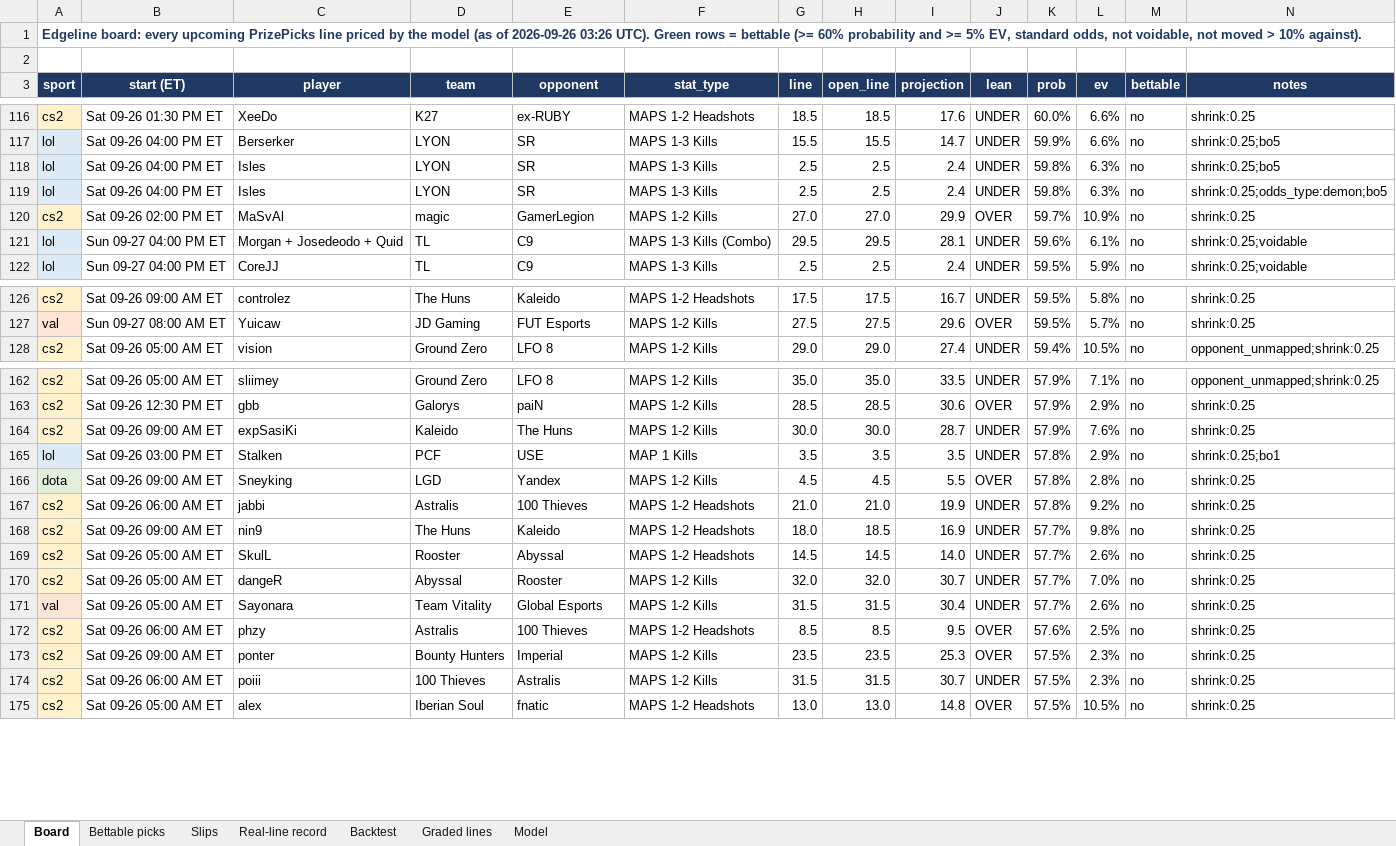
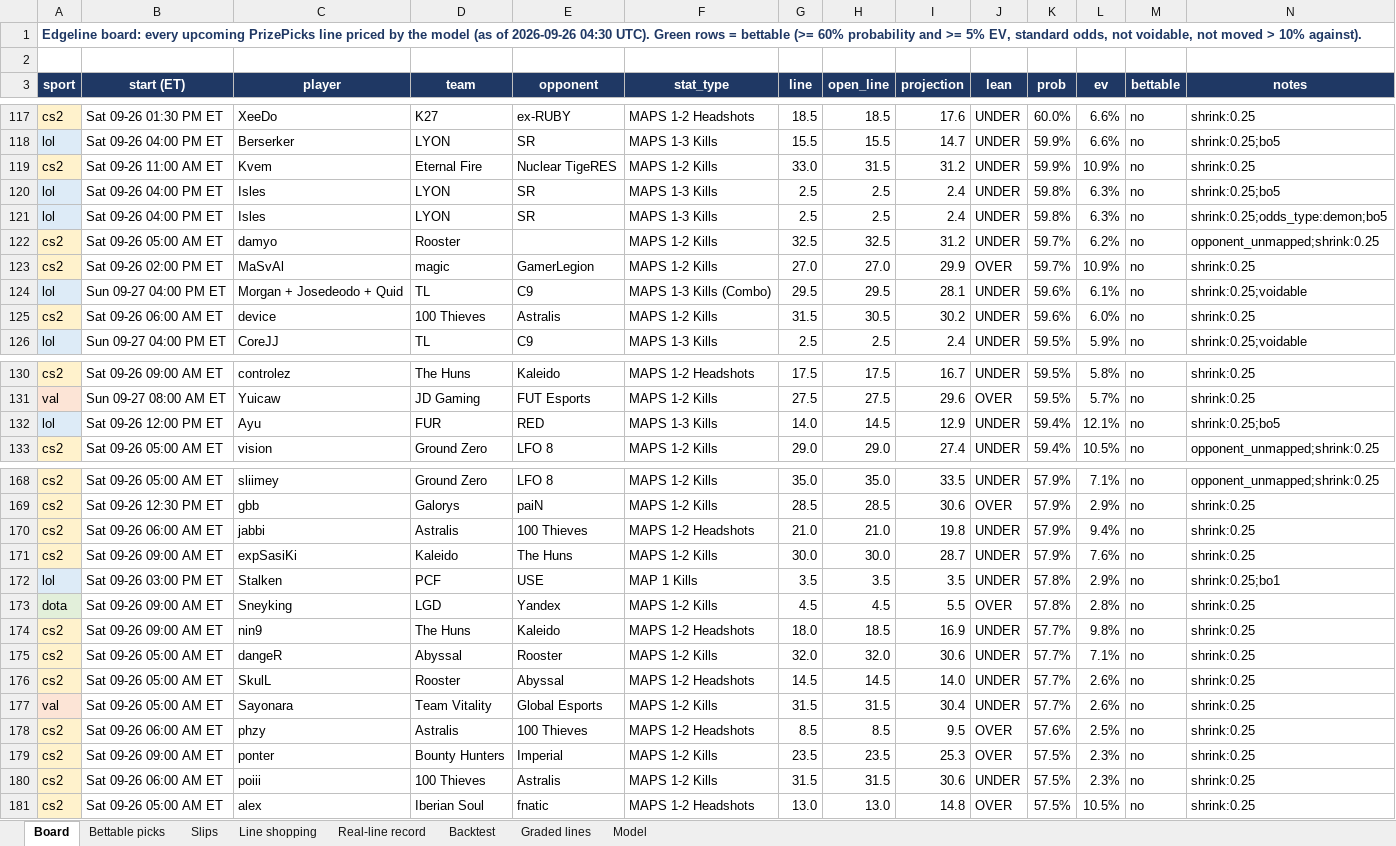
Before and after one commit to vppbuisiness-boop/onboardedagent, an Excel workbook: data/exports/edgeline_model.xlsx, sheet Board, drawn as a sheet; only a part is shown, gaps mark what is left out; values as stored, in another font and other column widths than the file's, no borders; conditional formats not drawn; removed rows and columns are numbered as before the commit, all else as after; rows hold the shown columns only; the diff covers the shown part only; the diff names each change by its address in the sheet, - before the commit and + after, or states it on an @@ line.

```diff
--- a/data/exports/edgeline_model.xlsx (sheet Board)
+++ b/data/exports/edgeline_model.xlsx (sheet Board)
+sheet tab: Line shopping
-A1 (sport): …of 2026-09-26 03:26 UTC). Green…
+A1 (sport): …of 2026-09-26 04:30 UTC). Green…
+row 119: cs2 | Sat 09-26 11:00 AM ET | Kvem | Eternal Fire | Nuclear TigeRES | MAPS 1-2 Kills | 33.0 | 31.5 | 31.2 | UNDER | 59.9% | 10.9% | no | shrink:0.25
+row 122: cs2 | Sat 09-26 05:00 AM ET | damyo | Rooster |  | MAPS 1-2 Kills | 32.5 | 32.5 | 31.2 | UNDER | 59.7% | 6.2% | no | opponent_unmapped;shrink:0.25
+row 125: cs2 | Sat 09-26 06:00 AM ET | device | 100 Thieves | Astralis | MAPS 1-2 Kills | 31.5 | 30.5 | 30.2 | UNDER | 59.6% | 6.0% | no | shrink:0.25
+row 132: lol | Sat 09-26 12:00 PM ET | Ayu | FUR | RED | MAPS 1-3 Kills | 14.0 | 14.5 | 12.9 | UNDER | 59.4% | 12.1% | no | shrink:0.25;bo5
+row 170: cs2 | Sat 09-26 06:00 AM ET | jabbi | Astralis | 100 Thieves | MAPS 1-2 Headshots | 21.0 | 21.0 | 19.8 | UNDER | 57.9% | 9.4% | no | shrink:0.25
-row 167: cs2 | Sat 09-26 06:00 AM ET | jabbi | Astralis | 100 Thieves | MAPS 1-2 Headshots | 21.0 | 21.0 | 19.9 | UNDER | 57.8% | 9.2% | no | shrink:0.25
+row 175: cs2 | Sat 09-26 05:00 AM ET | dangeR | Abyssal | Rooster | MAPS 1-2 Kills | 32.0 | 32.0 | 30.6 | UNDER | 57.7% | 7.1% | no | shrink:0.25
-row 170: cs2 | Sat 09-26 05:00 AM ET | dangeR | Abyssal | Rooster | MAPS 1-2 Kills | 32.0 | 32.0 | 30.7 | UNDER | 57.7% | 7.0% | no | shrink:0.25
-I180 (projection): 30.7
+I180 (projection): 30.6
```
Also changed, not shown: 18 added rows, 12 removed rows, 1 moved row and 29 edited cells elsewhere in this sheet, sheet Graded lines, sheet Bettable picks, sheet Model.
